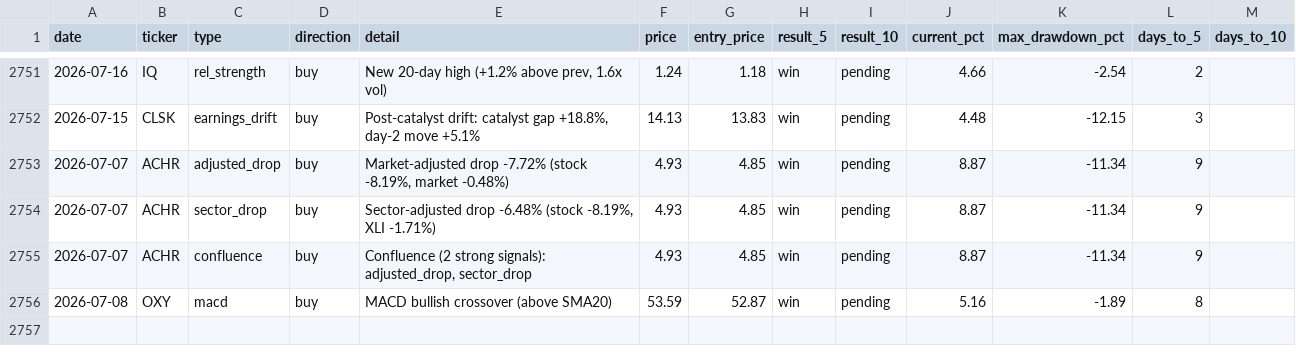
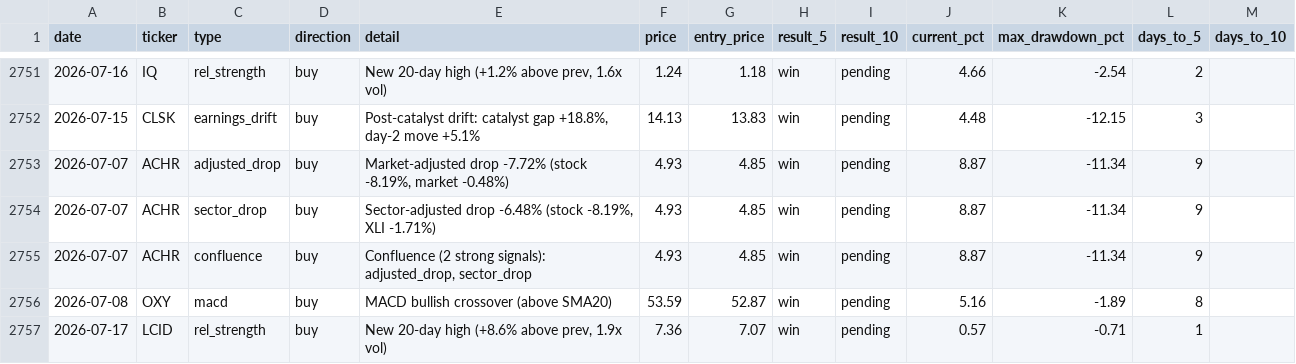
Before and after one commit to utoraman/rapidsift, a CSV file: data/signal_history.csv, drawn as a sheet; only a part is shown, gaps mark what is left out.

```diff
--- a/data/signal_history.csv
+++ b/data/signal_history.csv
@@ -2756 +2756,2 @@ date,ticker,type,direction,detail,price,entry_price,result_5,result_10,current_p
 2026-07-08,OXY,macd,buy,MACD bullish crossover (above SMA20),53.59,52.87,win,pending,5.16,-1.89,8,
+2026-07-17,LCID,rel_strength,buy,"New 20-day high (+8.6% above prev, 1.9x vol)",7.36,7.07,win,pending,0.57,-0.71,1,
```
Also changed, not shown: 2 other files.
